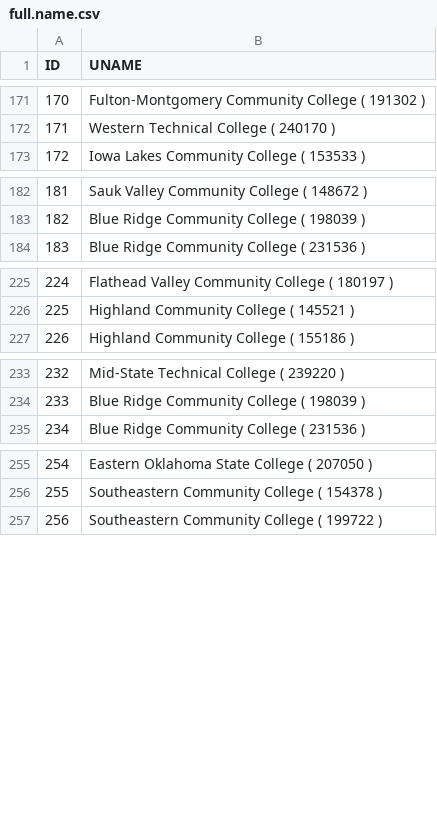
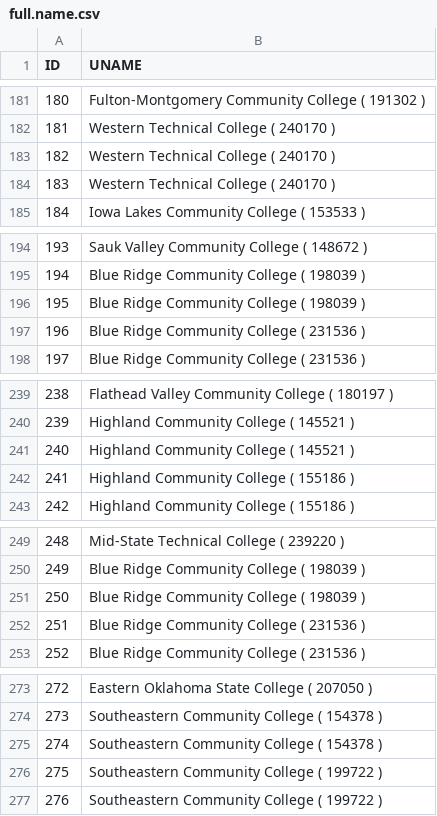
Before and after one commit to asosnovsky/school-invst-str, a CSV file: Code/Matlab-Ready-Data/full.name.csv, drawn as a sheet; only a part is shown, gaps mark what is left out; the diff covers the shown part only; the diff names each change by its address in the sheet, - before the commit and + after, or states it on an @@ line.

```diff
--- a/Code/Matlab-Ready-Data/full.name.csv
+++ b/Code/Matlab-Ready-Data/full.name.csv
@@ column A (ID) renumbered from row 7 down @@
+row 183: 182 | Western Technical College ( 240170 )
+row 184: 183 | Western Technical College ( 240170 )
+row 196: 195 | Blue Ridge Community College ( 198039 )
+row 197: 196 | Blue Ridge Community College ( 231536 )
+row 241: 240 | Highland Community College ( 145521 )
+row 242: 241 | Highland Community College ( 155186 )
+row 251: 250 | Blue Ridge Community College ( 198039 )
+row 252: 251 | Blue Ridge Community College ( 231536 )
+row 275: 274 | Southeastern Community College ( 154378 )
+row 276: 275 | Southeastern Community College ( 199722 )
```
Also changed, not shown: 14 added rows and 1 removed row elsewhere in this file, Code/Final-Data/Top-20-Schools.csv, Code/Matlab-Ready-Data/full.data.csv, 11 other files.
